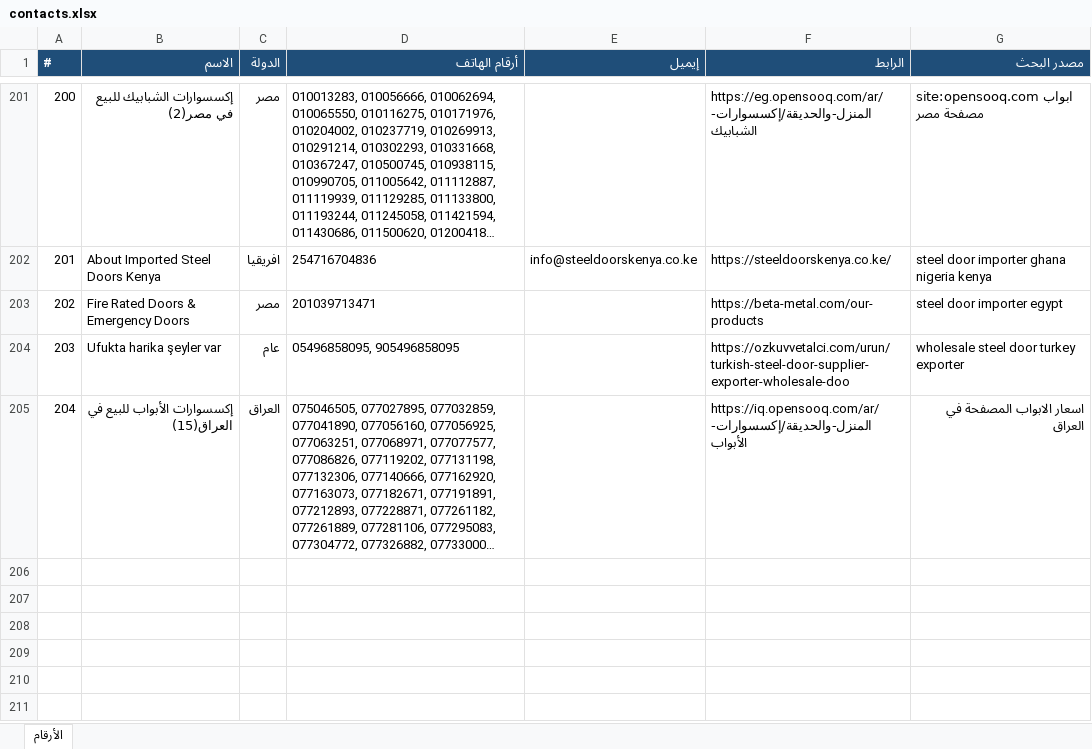
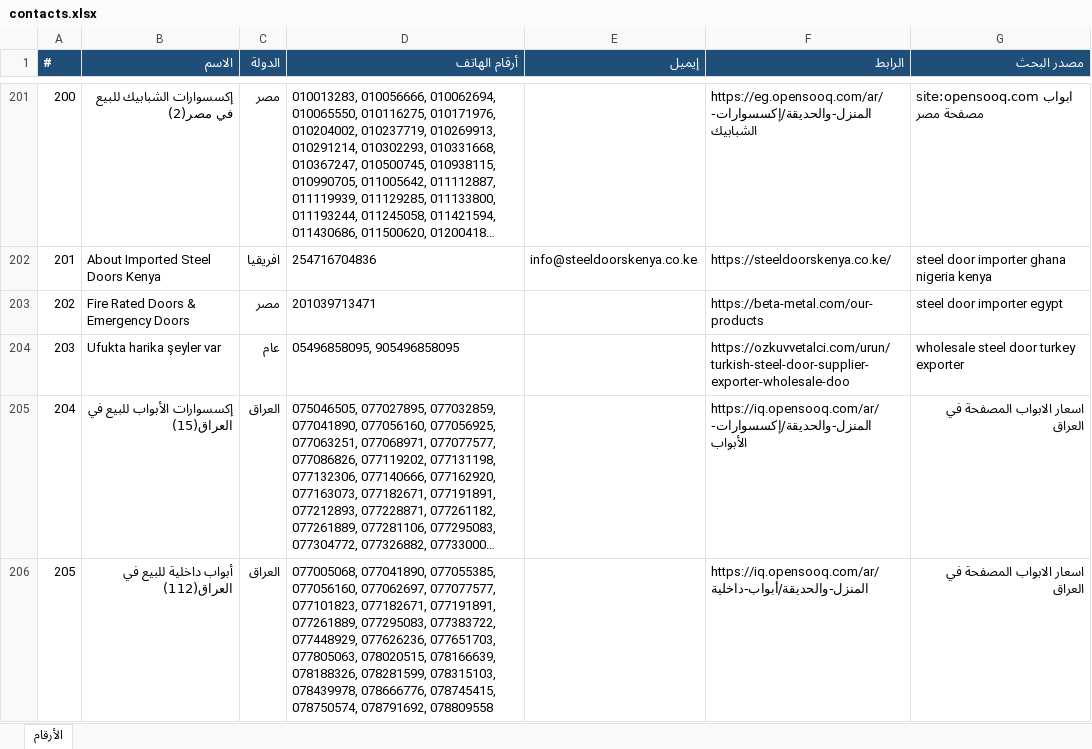
Before and after one commit to mnmtm12-eng/mnmtm12-eng.github.io, an Excel workbook: contacts.xlsx, sheet الأرقام, drawn as a sheet; only a part is shown, gaps mark what is left out; long unchanged cells end in …; values as stored, in another font and other column widths than the file's, no borders; the diff names each change by its address in the sheet, - before the commit and + after, or states it on an @@ line.

```diff
--- a/contacts.xlsx (sheet الأرقام)
+++ b/contacts.xlsx (sheet الأرقام)
+row 206: 205 | أبواب داخلية للبيع في العراق(112) | العراق | 077005068, 077041890, 077055385, 077056160, 077062697, 077077577, 077101823, 077182671, 077191891, 077261889, 077295083, 077383722, 077448929, 077626236, 077651703, 077805063, 078020515, 078166639, 078188326, 078281599, 078315103, 078439978, 078666776, 078745415, 078750574, 078791692, 078809558 |  | https://iq.opensooq.com/ar/المنزل-والحديقة/أبواب-داخلية | اسعار الابواب المصفحة في العراق
```
Also changed, not shown: 2 other files.
